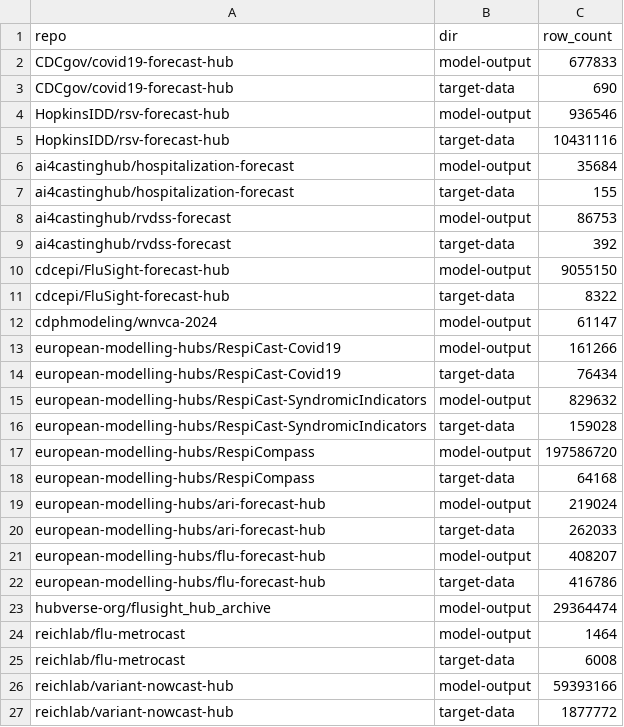
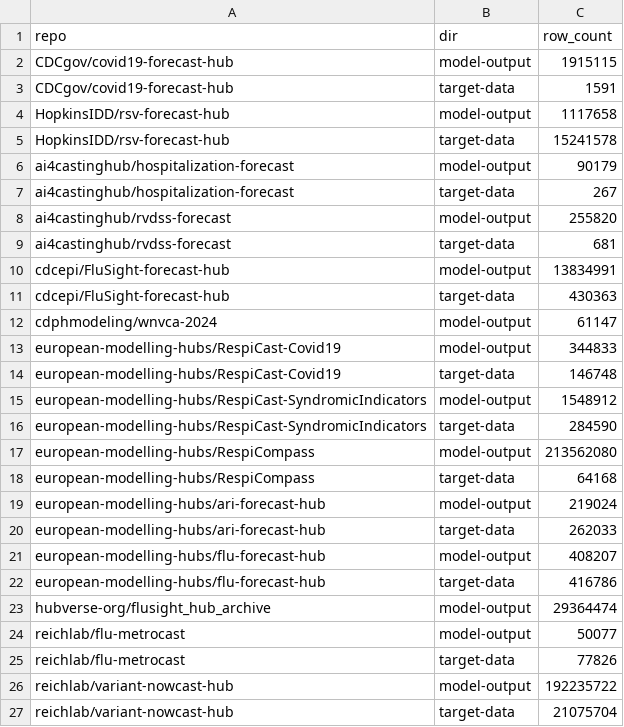
Before and after one commit to micokoch/reichlab-utils, a CSV file: src/reichlab_repo_utils/data/hub_stats/hub_stats_summary.csv, drawn as a sheet.

```diff
--- a/src/reichlab_repo_utils/data/hub_stats/hub_stats_summary.csv
+++ b/src/reichlab_repo_utils/data/hub_stats/hub_stats_summary.csv
@@ -1,18 +1,18 @@
 repo,dir,row_count
-CDCgov/covid19-forecast-hub,model-output,677833
-CDCgov/covid19-forecast-hub,target-data,690
-HopkinsIDD/rsv-forecast-hub,model-output,936546
-HopkinsIDD/rsv-forecast-hub,target-data,10431116
-ai4castinghub/hospitalization-forecast,model-output,35684
-ai4castinghub/hospitalization-forecast,target-data,155
-ai4castinghub/rvdss-forecast,model-output,86753
-ai4castinghub/rvdss-forecast,target-data,392
-cdcepi/FluSight-forecast-hub,model-output,9055150
-cdcepi/FluSight-forecast-hub,target-data,8322
+CDCgov/covid19-forecast-hub,model-output,1915115
+CDCgov/covid19-forecast-hub,target-data,1591
+HopkinsIDD/rsv-forecast-hub,model-output,1117658
+HopkinsIDD/rsv-forecast-hub,target-data,15241578
+ai4castinghub/hospitalization-forecast,model-output,90179
+ai4castinghub/hospitalization-forecast,target-data,267
+ai4castinghub/rvdss-forecast,model-output,255820
+ai4castinghub/rvdss-forecast,target-data,681
+cdcepi/FluSight-forecast-hub,model-output,13834991
+cdcepi/FluSight-forecast-hub,target-data,430363
 cdphmodeling/wnvca-2024,model-output,61147
-european-modelling-hubs/RespiCast-Covid19,model-output,161266
-european-modelling-hubs/RespiCast-Covid19,target-data,76434
-european-modelling-hubs/RespiCast-SyndromicIndicators,model-output,829632
-european-modelling-hubs/RespiCast-SyndromicIndicators,target-data,159028
-european-modelling-hubs/RespiCompass,model-output,197586720
+european-modelling-hubs/RespiCast-Covid19,model-output,344833
+european-modelling-hubs/RespiCast-Covid19,target-data,146748
+european-modelling-hubs/RespiCast-SyndromicIndicators,model-output,1548912
+european-modelling-hubs/RespiCast-SyndromicIndicators,target-data,284590
+european-modelling-hubs/RespiCompass,model-output,213562080
 european-modelling-hubs/RespiCompass,target-data,64168
@@ -23,5 +23,5 @@ european-modelling-hubs/flu-forecast-hub,target-data,416786
 hubverse-org/flusight_hub_archive,model-output,29364474
-reichlab/flu-metrocast,model-output,1464
-reichlab/flu-metrocast,target-data,6008
-reichlab/variant-nowcast-hub,model-output,59393166
-reichlab/variant-nowcast-hub,target-data,1877772
+reichlab/flu-metrocast,model-output,50077
+reichlab/flu-metrocast,target-data,77826
+reichlab/variant-nowcast-hub,model-output,192235722
+reichlab/variant-nowcast-hub,target-data,21075704
```
Also changed, not shown: 14 other files.
